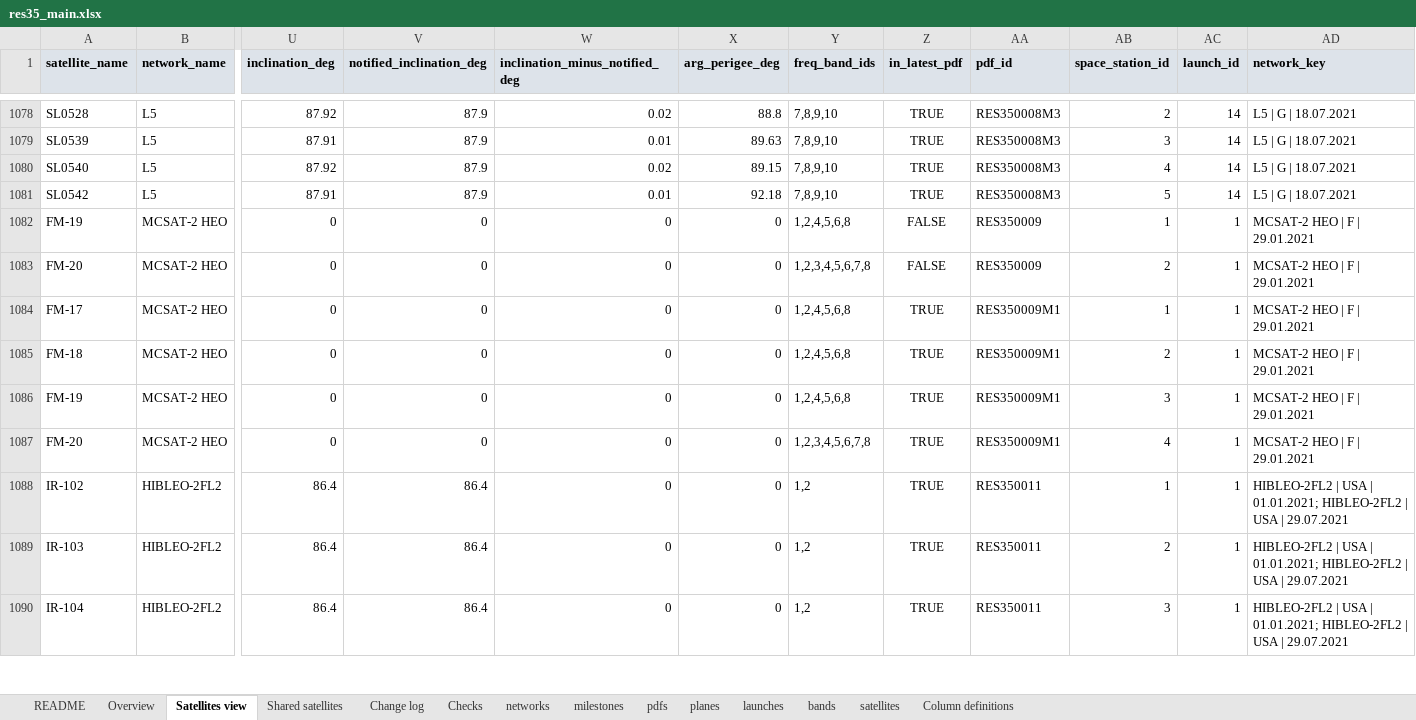
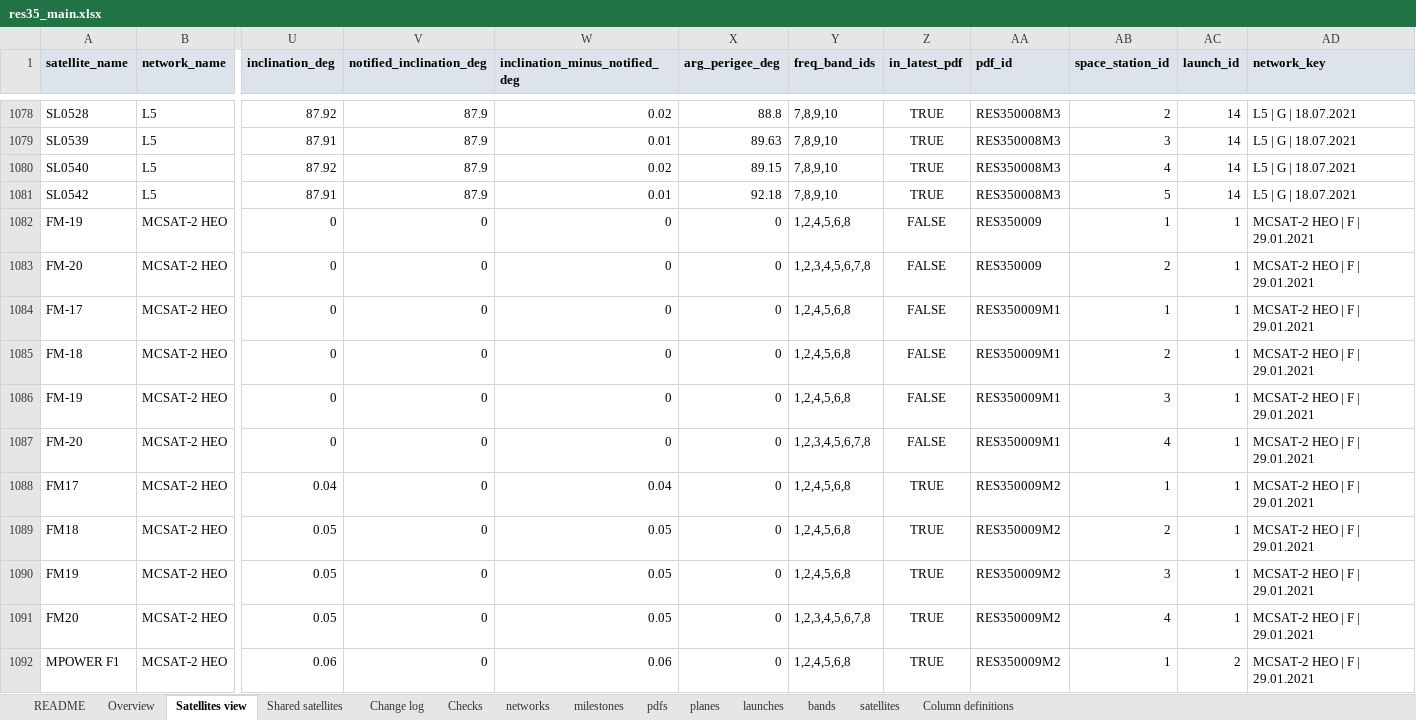
Before and after one commit to vivica-odum/res35_pipeline, an Excel workbook: output/res35_main.xlsx, sheet Satellites view, drawn as a sheet; only a part is shown, gaps mark what is left out; the shorter side is filled out with more unchanged rows; values as stored, in another font and other column widths than the file's, no borders; rows hold the shown columns only; the diff covers the shown part only; the diff names each change by its address in the sheet, - before the commit and + after, or states it on an @@ line.

```diff
--- a/output/res35_main.xlsx (sheet Satellites view)
+++ b/output/res35_main.xlsx (sheet Satellites view)
-Z1084:Z1087 (in_latest_pdf): TRUE
+Z1084:Z1087 (in_latest_pdf): FALSE
+row 1088: FM17 | MCSAT-2 HEO | 0.04 | 0 | 0.04 | 0 | 1,2,4,5,6,8 | TRUE | RES350009M2 | 1 | 1 | MCSAT-2 HEO | F | 29.01.2021
+row 1089: FM18 | MCSAT-2 HEO | 0.05 | 0 | 0.05 | 0 | 1,2,4,5,6,8 | TRUE | RES350009M2 | 2 | 1 | MCSAT-2 HEO | F | 29.01.2021
+row 1090: FM19 | MCSAT-2 HEO | 0.05 | 0 | 0.05 | 0 | 1,2,4,5,6,8 | TRUE | RES350009M2 | 3 | 1 | MCSAT-2 HEO | F | 29.01.2021
+row 1091: FM20 | MCSAT-2 HEO | 0.05 | 0 | 0.05 | 0 | 1,2,3,4,5,6,7,8 | TRUE | RES350009M2 | 4 | 1 | MCSAT-2 HEO | F | 29.01.2021
+row 1092: MPOWER F1 | MCSAT-2 HEO | 0.06 | 0 | 0.06 | 0 | 1,2,4,5,6,8 | TRUE | RES350009M2 | 1 | 2 | MCSAT-2 HEO | F | 29.01.2021
```
Also changed, not shown: 8 added rows and 9 edited cells elsewhere in this sheet, sheet satellites, sheet bands, sheet milestones, sheet launches, sheet planes, sheet Overview, 6 more sheets, output/res35_frequency_addon.xlsx, 7 other files.
